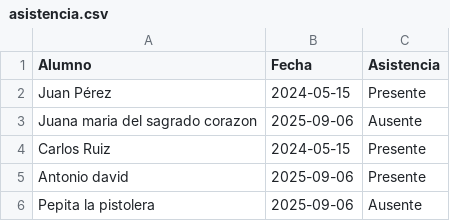
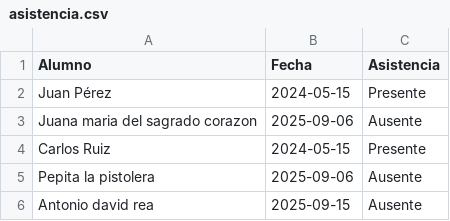
Before and after one commit to DavidReaIFTS24/CRUD-python-, a CSV file: asistencia.csv, drawn as a sheet.

```diff
--- a/asistencia.csv
+++ b/asistencia.csv
@@ -4,3 +4,3 @@ Juana maria del sagrado corazon,2025-09-06,Ausente
 Carlos Ruiz,2024-05-15,Presente
-Antonio david,2025-09-06,Presente
 Pepita la pistolera,2025-09-06,Ausente
+Antonio david rea,2025-09-15,Ausente
```
Also changed, not shown: 1 other file.
